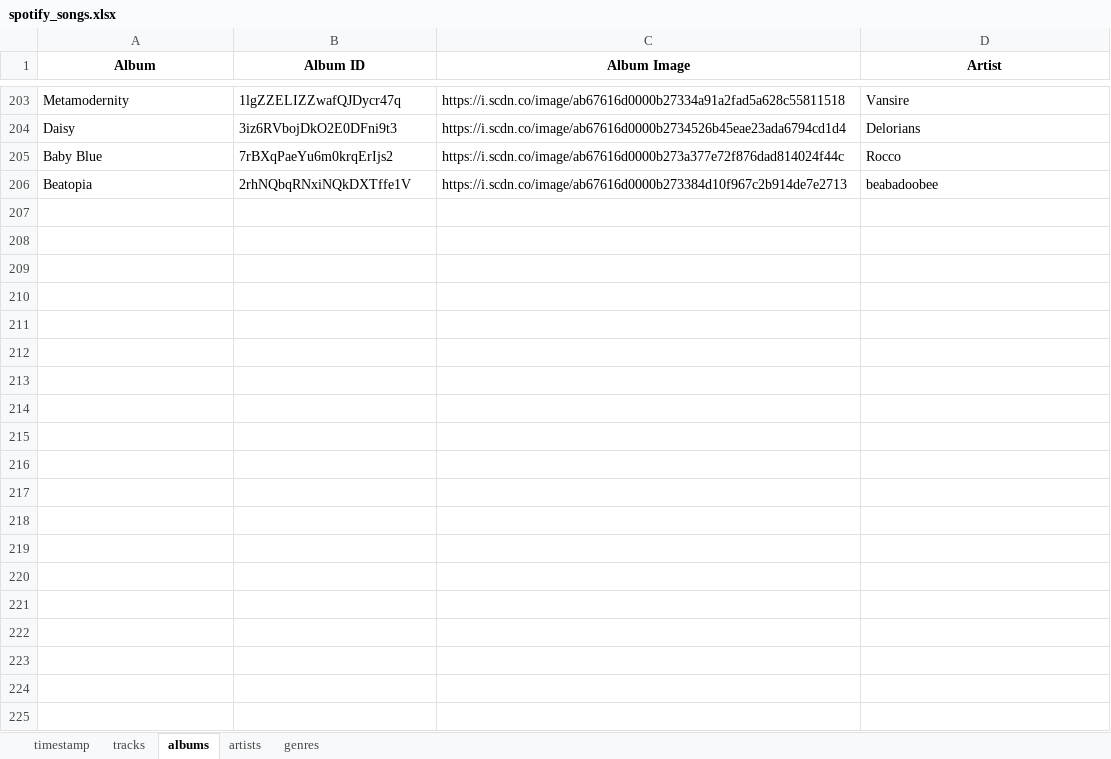
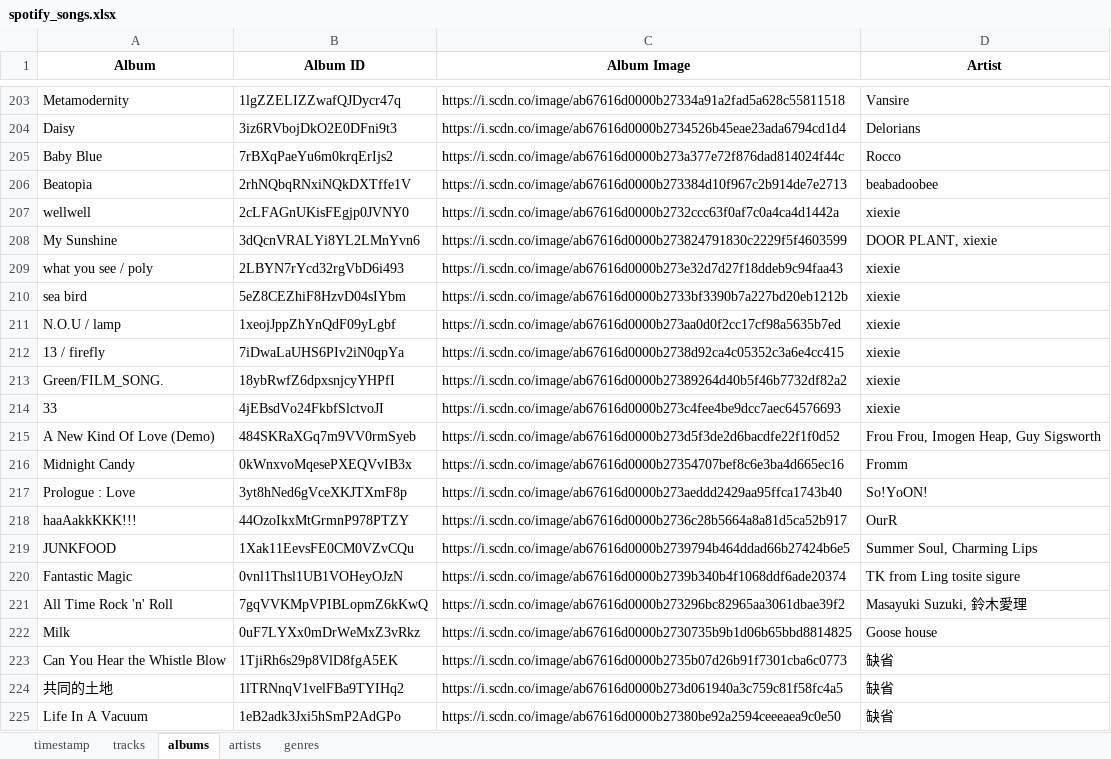
Before and after one commit to Reuben-Mattam/Stats.Sptfy, an Excel workbook: spotify_songs.xlsx, sheet albums, drawn as a sheet; only a part is shown, gaps mark what is left out; values as stored, in another font and other column widths than the file's, no borders; the diff covers the shown part only; the diff names each change by its address in the sheet, - before the commit and + after, or states it on an @@ line.

Commit message:
new song data

```diff
--- a/spotify_songs.xlsx (sheet albums)
+++ b/spotify_songs.xlsx (sheet albums)
+row 207: wellwell | 2cLFAGnUKisFEgjp0JVNY0 | https://i.scdn.co/image/ab67616d0000b2732ccc63f0af7c0a4ca4d1442a | xiexie
+row 208: My Sunshine | 3dQcnVRALYi8YL2LMnYvn6 | https://i.scdn.co/image/ab67616d0000b273824791830c2229f5f4603599 | DOOR PLANT, xiexie
+row 209: what you see / poly | 2LBYN7rYcd32rgVbD6i493 | https://i.scdn.co/image/ab67616d0000b273e32d7d27f18ddeb9c94faa43 | xiexie
+row 210: sea bird | 5eZ8CEZhiF8HzvD04sIYbm | https://i.scdn.co/image/ab67616d0000b2733bf3390b7a227bd20eb1212b | xiexie
+row 211: N.O.U / lamp | 1xeojJppZhYnQdF09yLgbf | https://i.scdn.co/image/ab67616d0000b273aa0d0f2cc17cf98a5635b7ed | xiexie
+row 212: 13 / firefly | 7iDwaLaUHS6PIv2iN0qpYa | https://i.scdn.co/image/ab67616d0000b2738d92ca4c05352c3a6e4cc415 | xiexie
+row 213: Green/FILM_SONG. | 18ybRwfZ6dpxsnjcyYHPfI | https://i.scdn.co/image/ab67616d0000b27389264d40b5f46b7732df82a2 | xiexie
+row 214: 33 | 4jEBsdVo24FkbfSlctvoJI | https://i.scdn.co/image/ab67616d0000b273c4fee4be9dcc7aec64576693 | xiexie
+row 215: A New Kind Of Love (Demo) | 484SKRaXGq7m9VV0rmSyeb | https://i.scdn.co/image/ab67616d0000b273d5f3de2d6bacdfe22f1f0d52 | Frou Frou, Imogen Heap, Guy Sigsworth
+row 216: Midnight Candy | 0kWnxvoMqesePXEQVvIB3x | https://i.scdn.co/image/ab67616d0000b27354707bef8c6e3ba4d665ec16 | Fromm
+row 217: Prologue : Love | 3yt8hNed6gVceXKJTXmF8p | https://i.scdn.co/image/ab67616d0000b273aeddd2429aa95ffca1743b40 | So!YoON!
+row 218: haaAakkKKK!!! | 44OzoIkxMtGrmnP978PTZY | https://i.scdn.co/image/ab67616d0000b2736c28b5664a8a81d5ca52b917 | OurR
+row 219: JUNKFOOD | 1Xak11EevsFE0CM0VZvCQu | https://i.scdn.co/image/ab67616d0000b2739794b464ddad66b27424b6e5 | Summer Soul, Charming Lips
+row 220: Fantastic Magic | 0vnl1Thsl1UB1VOHeyOJzN | https://i.scdn.co/image/ab67616d0000b2739b340b4f1068ddf6ade20374 | TK from Ling tosite sigure
+row 221: All Time Rock 'n' Roll | 7gqVVKMpVPIBLopmZ6kKwQ | https://i.scdn.co/image/ab67616d0000b273296bc82965aa3061dbae39f2 | Masayuki Suzuki, 鈴木愛理
+row 222: Milk | 0uF7LYXx0mDrWeMxZ3vRkz | https://i.scdn.co/image/ab67616d0000b2730735b9b1d06b65bbd8814825 | Goose house
+row 223: Can You Hear the Whistle Blow | 1TjiRh6s29p8VlD8fgA5EK | https://i.scdn.co/image/ab67616d0000b2735b07d26b91f7301cba6c0773 | 缺省
+row 224: 共同的土地 | 1lTRNnqV1velFBa9TYIHq2 | https://i.scdn.co/image/ab67616d0000b273d061940a3c759c81f58fc4a5 | 缺省
+row 225: Life In A Vacuum | 1eB2adk3Jxi5hSmP2AdGPo | https://i.scdn.co/image/ab67616d0000b27380be92a2594ceeeaea9c0e50 | 缺省
```
Also changed, not shown: 18 added rows elsewhere in this sheet, sheet timestamp, sheet tracks, sheet artists, sheet genres, 2 other files.
